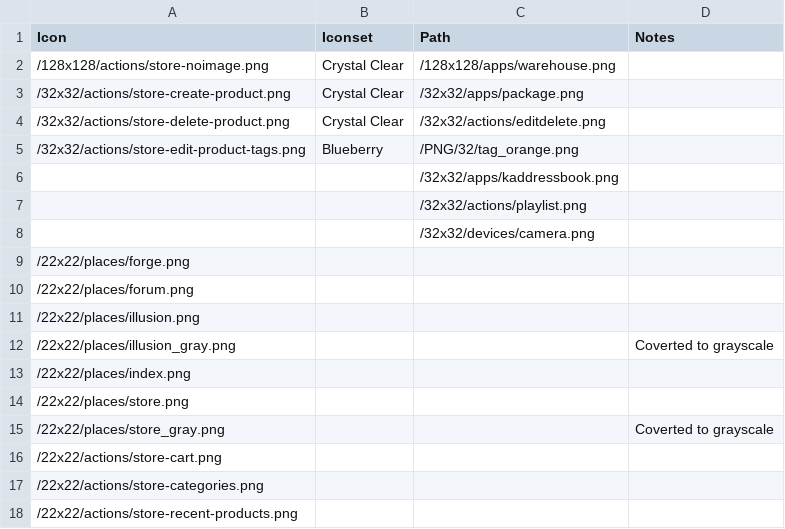
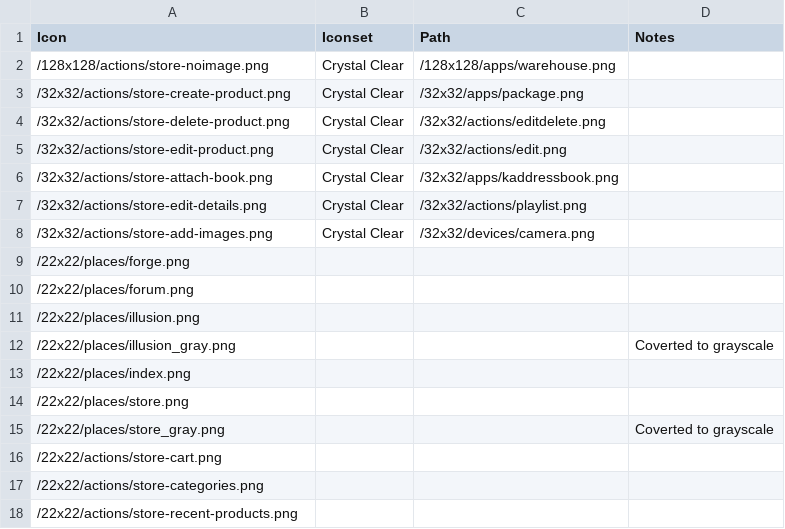
Before and after one commit to foyt/fni, a CSV file: webapp/src/main/webapp/themes/novus/gfx/icons/iconmap.csv, drawn as a sheet; removed rows and columns are numbered as before the commit, all else as after; the diff names each change by its address in the sheet, - before the commit and + after, or states it on an @@ line.

```diff
--- a/webapp/src/main/webapp/themes/novus/gfx/icons/iconmap.csv
+++ b/webapp/src/main/webapp/themes/novus/gfx/icons/iconmap.csv
-row 5: /32x32/actions/store-edit-product-tags.png | Blueberry | /PNG/32/tag_orange.png
-row 6:  |  | /32x32/apps/kaddressbook.png
-row 7:  |  | /32x32/actions/playlist.png
-row 8:  |  | /32x32/devices/camera.png
+row 5: /32x32/actions/store-edit-product.png | Crystal Clear | /32x32/actions/edit.png
+row 6: /32x32/actions/store-attach-book.png | Crystal Clear | /32x32/apps/kaddressbook.png
+row 7: /32x32/actions/store-edit-details.png | Crystal Clear | /32x32/actions/playlist.png
+row 8: /32x32/actions/store-add-images.png | Crystal Clear | /32x32/devices/camera.png
```
Also changed, not shown: 2 other files.
